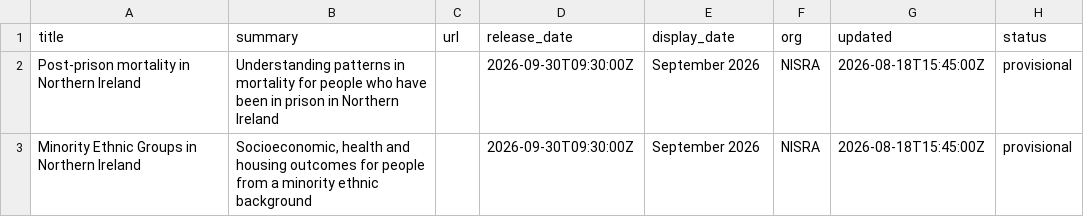
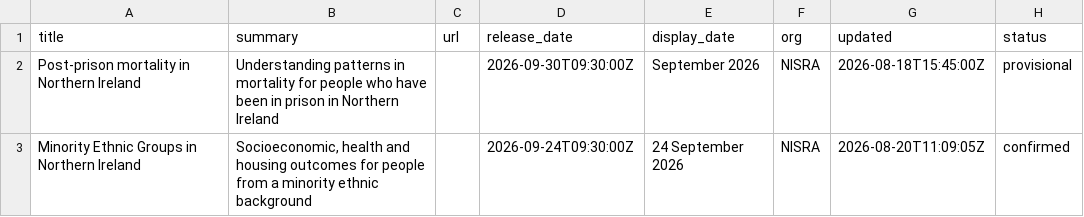
Before and after one commit to NISRA-Tech-Lab/latest-publications, a CSV file: upcoming-research.csv, drawn as a sheet.

```diff
--- a/upcoming-research.csv
+++ b/upcoming-research.csv
@@ -2,2 +2,2 @@ title,summary,url,release_date,display_date,org,updated,status
 Post-prison mortality in Northern Ireland,Understanding patterns in mortality for people who have been in prison in Northern Ireland,,2026-09-30T09:30:00Z,September 2026,NISRA,2026-08-18T15:45:00Z,provisional
-Minority Ethnic Groups in Northern Ireland,"Socioeconomic, health and housing outcomes for people from a minority ethnic background",,2026-09-30T09:30:00Z,September 2026,NISRA,2026-08-18T15:45:00Z,provisional
+Minority Ethnic Groups in Northern Ireland,"Socioeconomic, health and housing outcomes for people from a minority ethnic background",,2026-09-24T09:30:00Z,24 September 2026,NISRA,2026-08-20T11:09:05Z,confirmed
```
